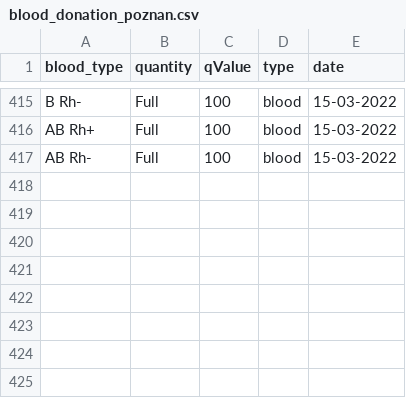
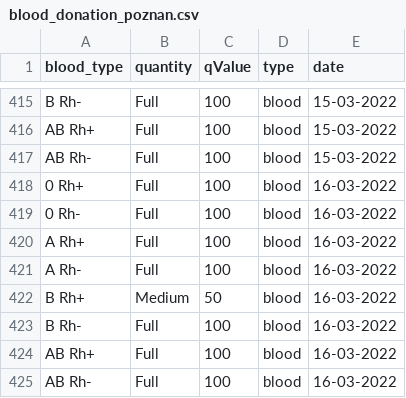
Before and after one commit to sjerzykiewicz/blood_donations_analysis, a CSV file: data/blood_donation_poznan.csv, drawn as a sheet; only a part is shown, gaps mark what is left out; the diff names each change by its address in the sheet, - before the commit and + after, or states it on an @@ line.

```diff
--- a/data/blood_donation_poznan.csv
+++ b/data/blood_donation_poznan.csv
+row 418: 0 Rh+ | Full | 100 | blood | 16-03-2022
+row 419: 0 Rh- | Full | 100 | blood | 16-03-2022
+row 420: A Rh+ | Full | 100 | blood | 16-03-2022
+row 421: A Rh- | Full | 100 | blood | 16-03-2022
+row 422: B Rh+ | Medium | 50 | blood | 16-03-2022
+row 423: B Rh- | Full | 100 | blood | 16-03-2022
+row 424: AB Rh+ | Full | 100 | blood | 16-03-2022
+row 425: AB Rh- | Full | 100 | blood | 16-03-2022
```
Also changed, not shown: data/blood_donation_warsaw.csv.
